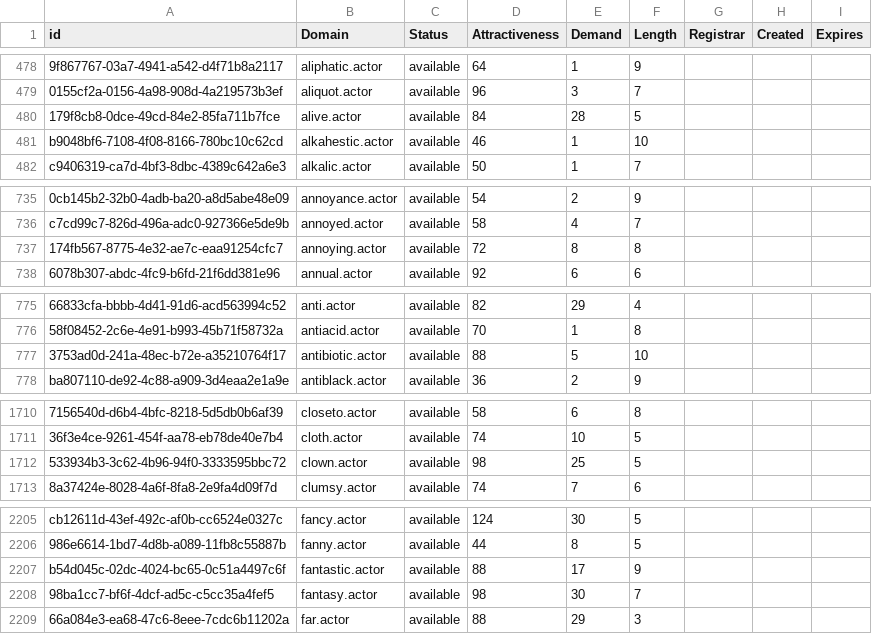
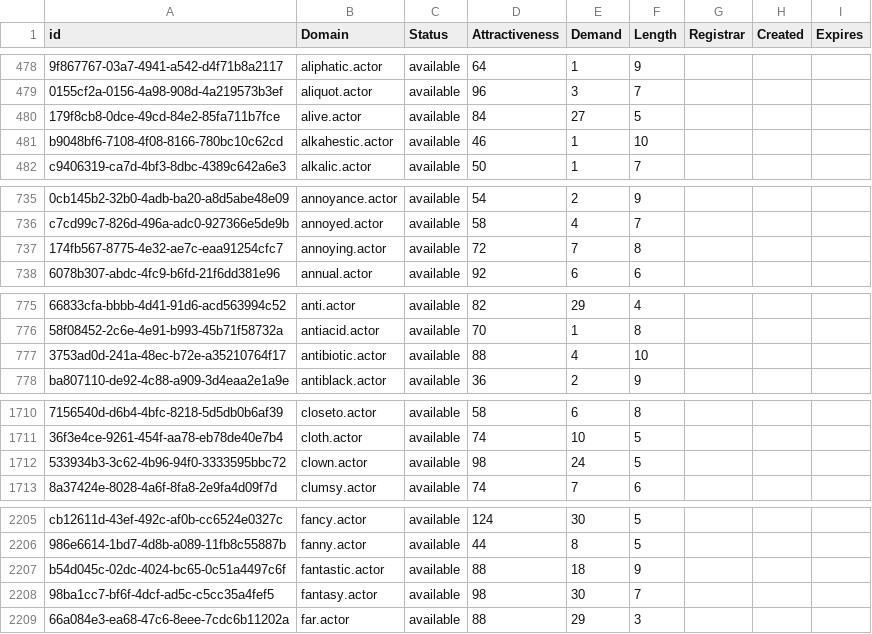
Before and after one commit to UniqueDomains/actor-oneword-domains, a CSV file: actor.csv, drawn as a sheet; only a part is shown, gaps mark what is left out; the diff covers the shown part only; the diff names each change by its address in the sheet, - before the commit and + after, or states it on an @@ line.

```diff
--- a/actor.csv
+++ b/actor.csv
-E480 (Demand): 28
+E480 (Demand): 27
-E737 (Demand): 8
+E737 (Demand): 7
-E777 (Demand): 5
+E777 (Demand): 4
-E1712 (Demand): 25
+E1712 (Demand): 24
-E2207 (Demand): 17
+E2207 (Demand): 18
```
Also changed, not shown: 4 added rows and 10 edited cells elsewhere in this file, 2 other files.
